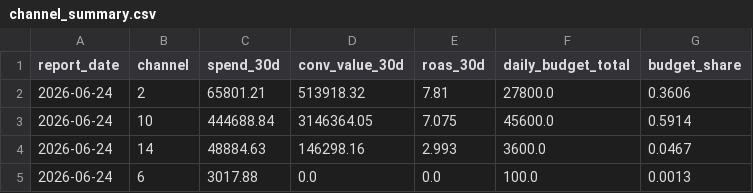
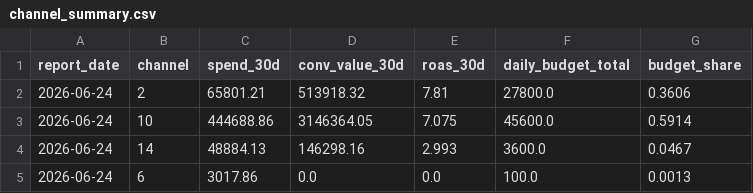
Before and after one commit to attilabirtha/a2t.ro, a CSV file: data/output/channel_summary.csv, drawn as a sheet.

```diff
--- a/data/output/channel_summary.csv
+++ b/data/output/channel_summary.csv
@@ -2,4 +2,4 @@ report_date,channel,spend_30d,conv_value_30d,roas_30d,daily_budget_total,budget_
 2026-06-24,2,65801.21,513918.32,7.81,27800.0,0.3606
-2026-06-24,10,444688.84,3146364.05,7.075,45600.0,0.5914
-2026-06-24,14,48884.63,146298.16,2.993,3600.0,0.0467
-2026-06-24,6,3017.88,0.0,0.0,100.0,0.0013
+2026-06-24,10,444688.86,3146364.05,7.075,45600.0,0.5914
+2026-06-24,14,48884.13,146298.16,2.993,3600.0,0.0467
+2026-06-24,6,3017.86,0.0,0.0,100.0,0.0013
```
Also changed, not shown: data/output/campaign_recommendations.csv, data/output/daily_pacing.csv, 4 other files.
